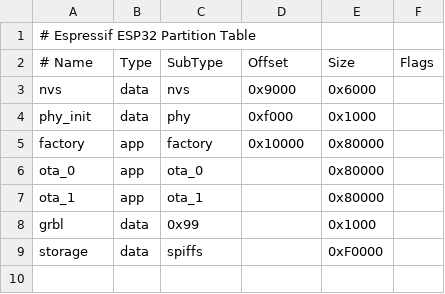
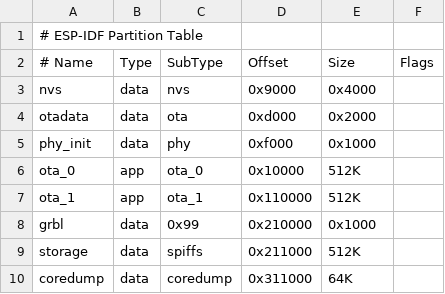
Before and after one commit to Ortur-Tech/Ortur_Laser_Firmware_17X-18X, a CSV file: ESPLaserMasterGrbl/partitions.csv, drawn as a sheet.

Commit message:
修改分区信息

```diff
--- a/ESPLaserMasterGrbl/partitions.csv
+++ b/ESPLaserMasterGrbl/partitions.csv
@@ -1,9 +1,10 @@
-# Espressif ESP32 Partition Table,,,,,
+# ESP-IDF Partition Table
 # Name,   Type, SubType, Offset,  Size, Flags
-nvs,      data, nvs,     0x9000,  0x6000,
+nvs,      data, nvs,     0x9000,  0x4000,
+otadata,  data, ota,     0xd000,  0x2000,
 phy_init, data, phy,     0xf000,  0x1000,
-factory,  app,  factory, 0x10000,0x80000,
-ota_0,app,ota_0,,0x80000,
-ota_1,app,ota_1,,0x80000,
-grbl,     data, 0x99,           , 0x1000,
-storage,  data, spiffs,         , 0xF0000,
+ota_0,    app,  ota_0,   0x10000, 512K,
+ota_1,    app,  ota_1,   0x110000, 512K,
+grbl,     data, 0x99,    0x210000, 0x1000,
+storage,  data, spiffs,  0x211000, 512K,
+coredump, data, coredump,0x311000, 64K,
```
